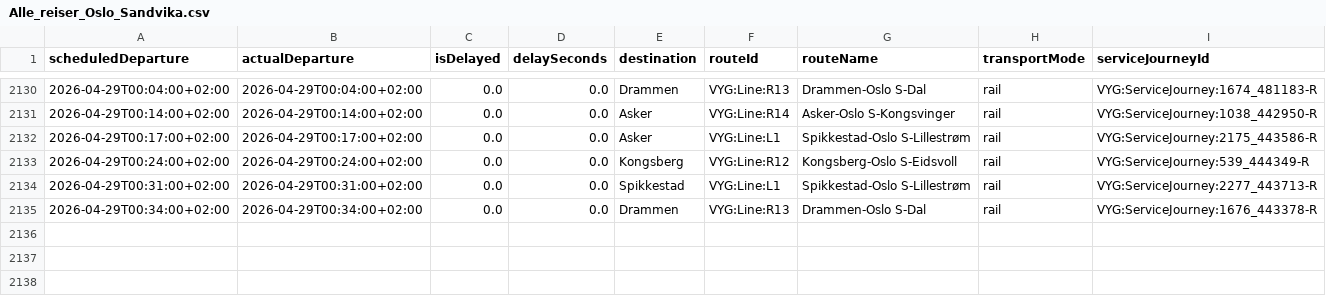
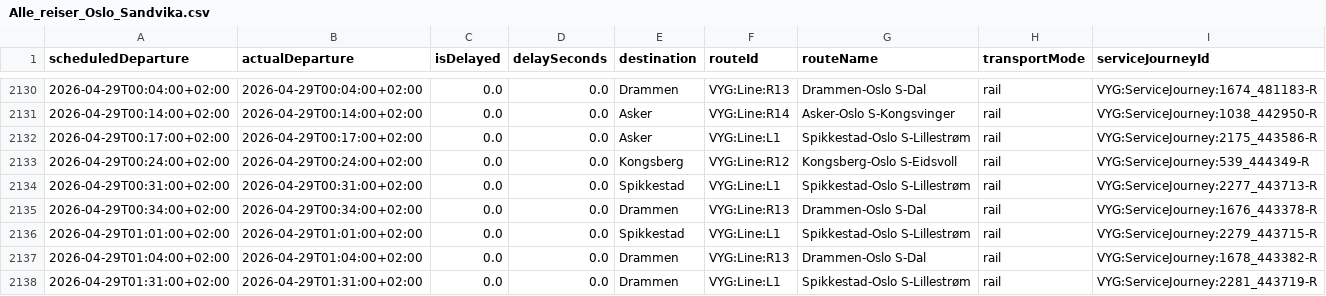
Before and after one commit to simenoddenhansen/togtider, a CSV file: reiser_oslo_sandvika/Alle_reiser_Oslo_Sandvika.csv, drawn as a sheet; only a part is shown, gaps mark what is left out.

```diff
--- a/reiser_oslo_sandvika/Alle_reiser_Oslo_Sandvika.csv
+++ b/reiser_oslo_sandvika/Alle_reiser_Oslo_Sandvika.csv
@@ -2135 +2135,4 @@ scheduledDeparture,actualDeparture,isDelayed,delaySeconds,destination,routeId,ro
 2026-04-29T00:34:00+02:00,2026-04-29T00:34:00+02:00,0.0,0.0,Drammen,VYG:Line:R13,Drammen-Oslo S-Dal,rail,VYG:ServiceJourney:1676_443378-R
+2026-04-29T01:01:00+02:00,2026-04-29T01:01:00+02:00,0.0,0.0,Spikkestad,VYG:Line:L1,Spikkestad-Oslo S-Lillestrøm,rail,VYG:ServiceJourney:2279_443715-R
+2026-04-29T01:04:00+02:00,2026-04-29T01:04:00+02:00,0.0,0.0,Drammen,VYG:Line:R13,Drammen-Oslo S-Dal,rail,VYG:ServiceJourney:1678_443382-R
+2026-04-29T01:31:00+02:00,2026-04-29T01:31:00+02:00,0.0,0.0,Drammen,VYG:Line:L1,Spikkestad-Oslo S-Lillestrøm,rail,VYG:ServiceJourney:2281_443719-R
```
Also changed, not shown: reiser_oslo_sandvika/OsloS_til_Sandvika_reiser_siste_timen.csv, 2 other files.
